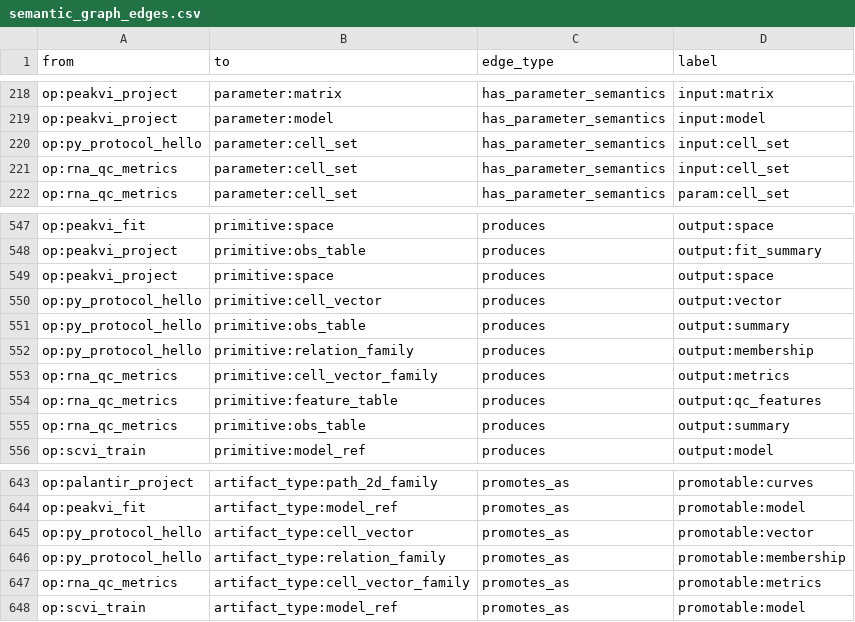
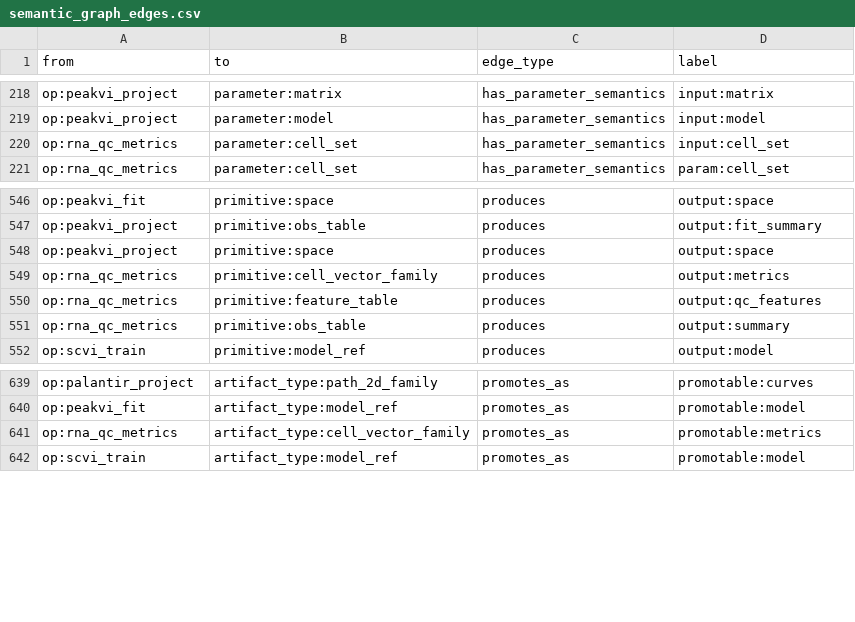
Before and after one commit to Tingvall/scworkbench, a CSV file: docs/semantic_graphs/semantic_graph_edges.csv, drawn as a sheet; only a part is shown, gaps mark what is left out; the diff names each change by its address in the sheet, - before the commit and + after, or states it on an @@ line.

```diff
--- a/docs/semantic_graphs/semantic_graph_edges.csv
+++ b/docs/semantic_graphs/semantic_graph_edges.csv
-row 220: op:py_protocol_hello | parameter:cell_set | has_parameter_semantics | input:cell_set
-row 550: op:py_protocol_hello | primitive:cell_vector | produces | output:vector
-row 551: op:py_protocol_hello | primitive:obs_table | produces | output:summary
-row 552: op:py_protocol_hello | primitive:relation_family | produces | output:membership
-row 645: op:py_protocol_hello | artifact_type:cell_vector | promotes_as | promotable:vector
-row 646: op:py_protocol_hello | artifact_type:relation_family | promotes_as | promotable:membership
```
Also changed, not shown: docs/semantic_graphs/semantic_graph_nodes.csv, 36 other files.
